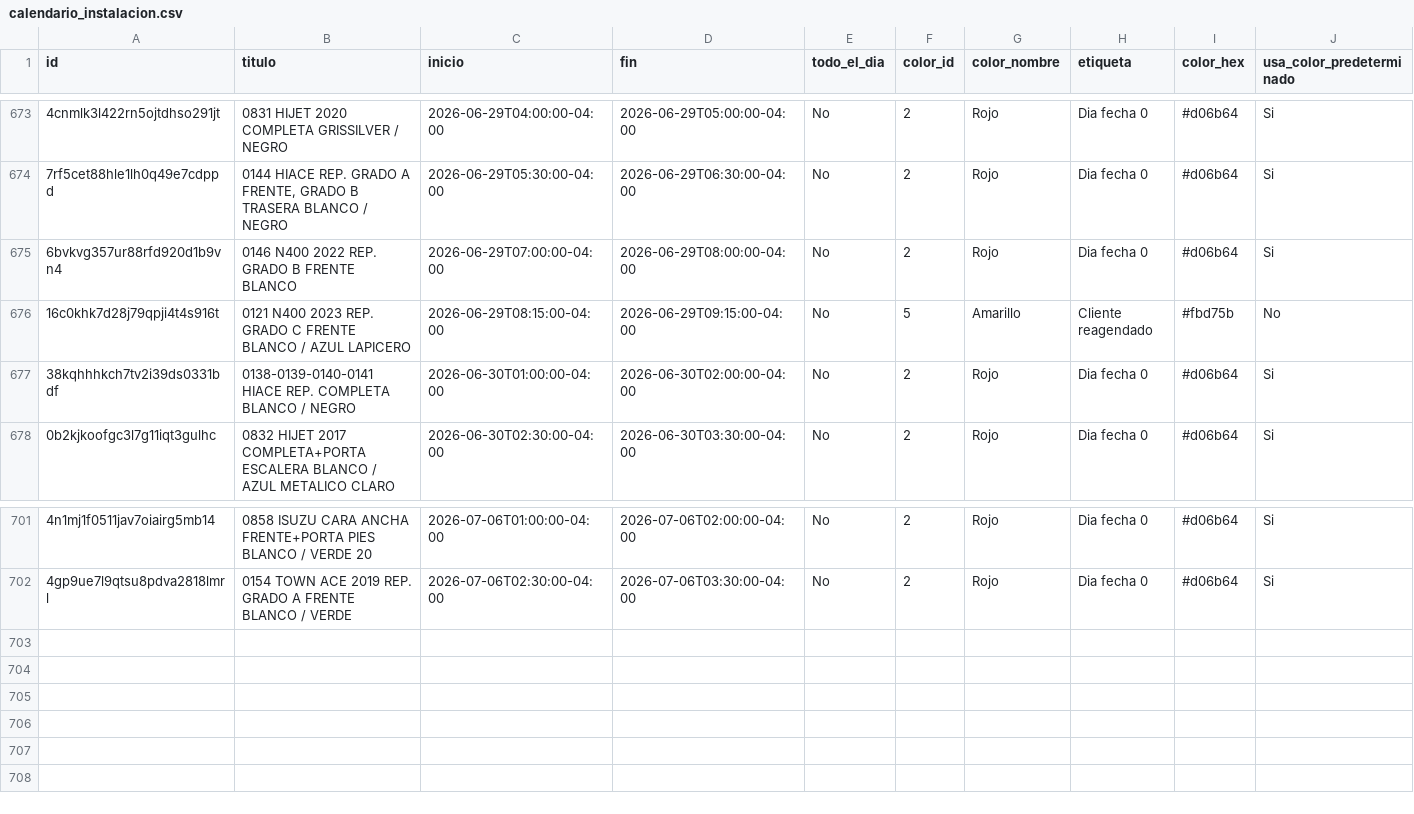
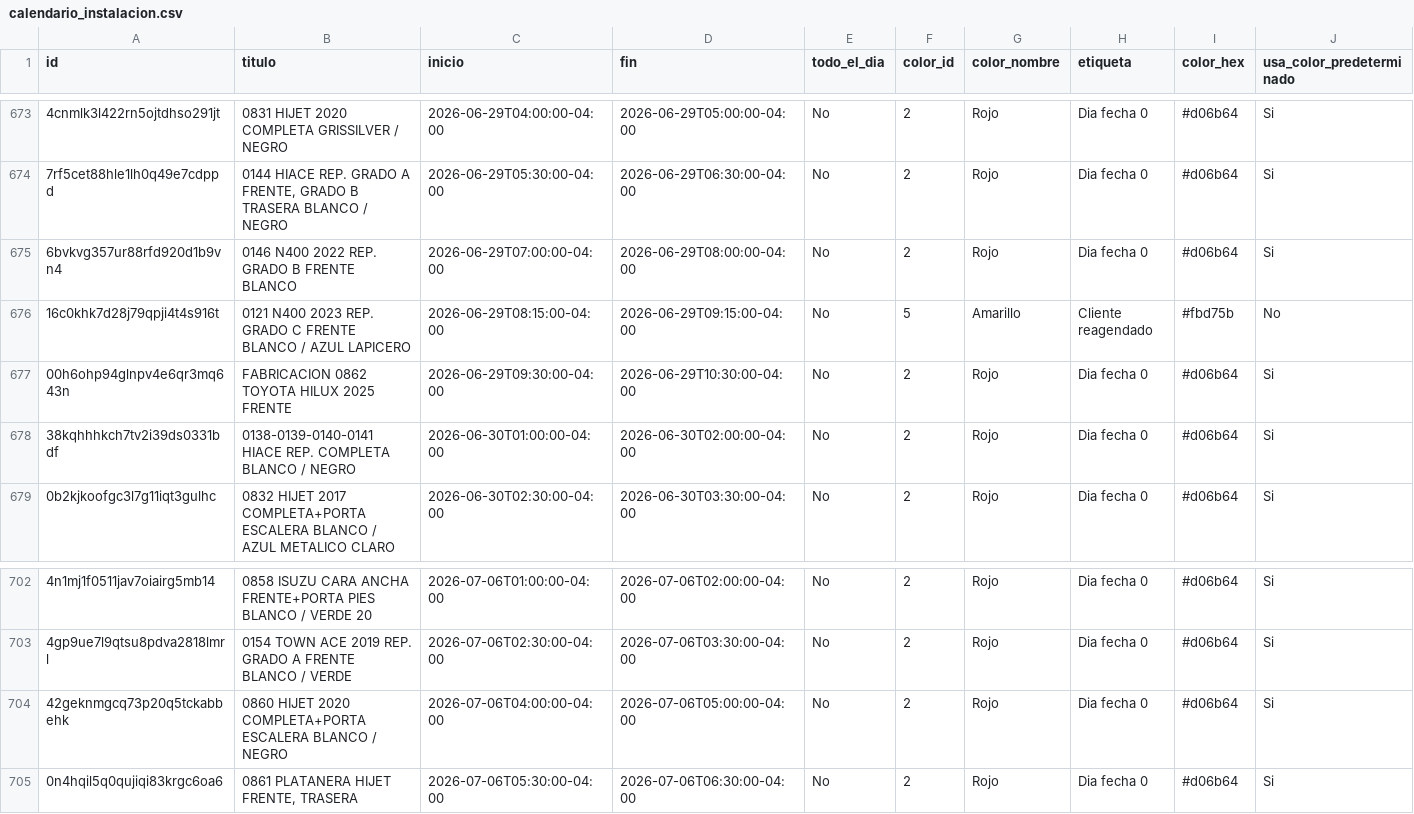
Before and after one commit to Osiris-14/reporte-cxc-alegra, a CSV file: calendario_instalacion.csv, drawn as a sheet; only a part is shown, gaps mark what is left out; rows hold the shown columns only; the diff names each change by its address in the sheet, - before the commit and + after, or states it on an @@ line.

```diff
--- a/calendario_instalacion.csv
+++ b/calendario_instalacion.csv
+row 677: 00h6ohp94glnpv4e6qr3mq643n | FABRICACION 0862 TOYOTA HILUX 2025 FRENTE | 2026-06-29T09:30:00-04:00 | 2026-06-29T10:30:00-04:00 | No | 2 | Rojo | Dia fecha 0 | #d06b64 | Si
+row 704: 42geknmgcq73p20q5tckabbehk | 0860 HIJET 2020 COMPLETA+PORTA ESCALERA BLANCO / NEGRO | 2026-07-06T04:00:00-04:00 | 2026-07-06T05:00:00-04:00 | No | 2 | Rojo | Dia fecha 0 | #d06b64 | Si
+row 705: 0n4hqil5q0qujiqi83krgc6oa6 | 0861 PLATANERA HIJET FRENTE, TRASERA | 2026-07-06T05:30:00-04:00 | 2026-07-06T06:30:00-04:00 | No | 2 | Rojo | Dia fecha 0 | #d06b64 | Si
```
